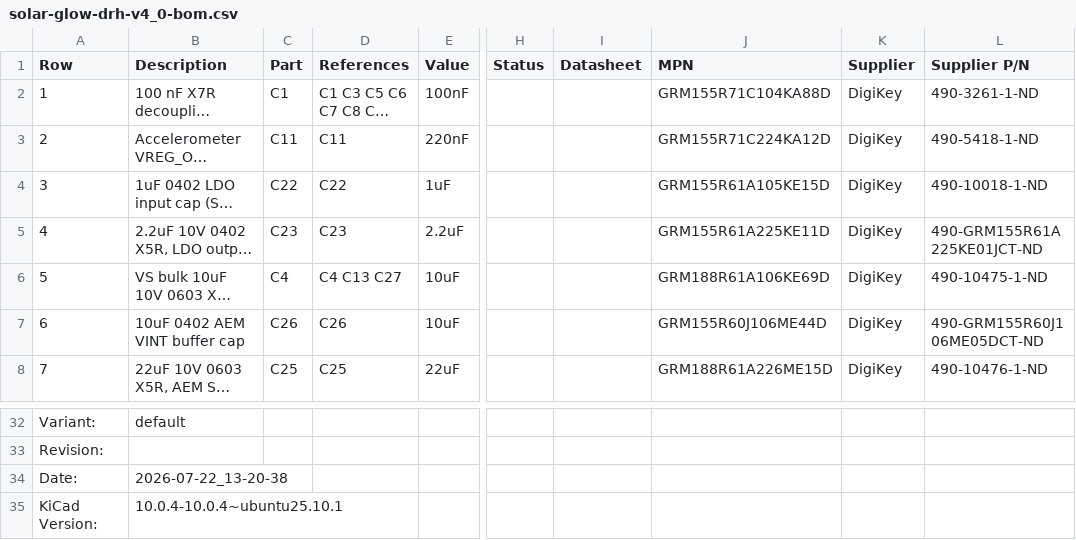
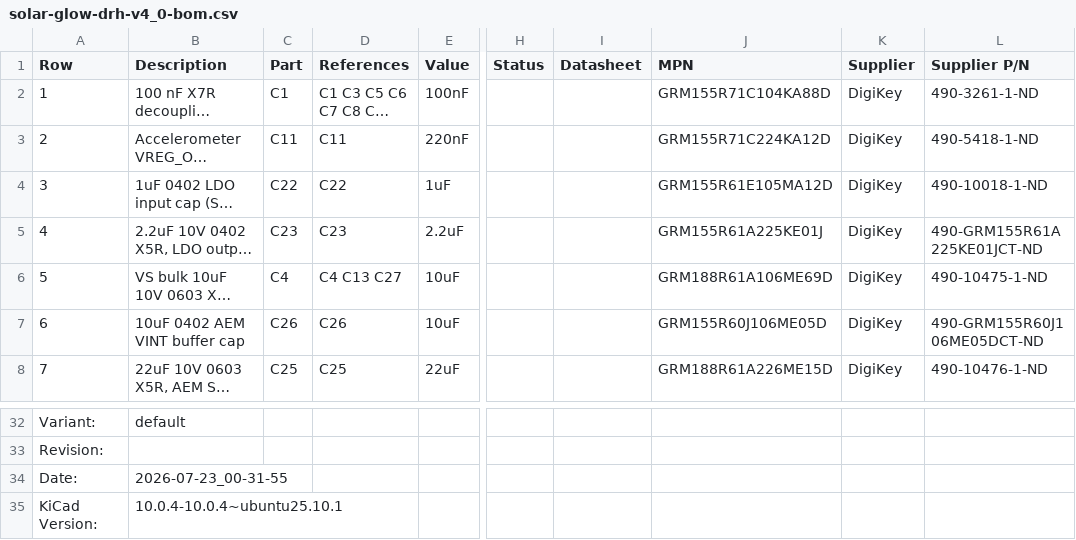
Before and after one commit to devinhorowitz/solar-business-card, a CSV file: Generated/fabdocs/solar-glow-drh-v4_0-bom.csv, drawn as a sheet; only a part is shown, gaps mark what is left out; long unchanged cells end in …; the diff names each change by its address in the sheet, - before the commit and + after, or states it on an @@ line.

```diff
--- a/Generated/fabdocs/solar-glow-drh-v4_0-bom.csv
+++ b/Generated/fabdocs/solar-glow-drh-v4_0-bom.csv
-J4 (MPN): GRM155R61A105KE15D
+J4 (MPN): GRM155R61E105MA12D
-J5 (MPN): GRM155R61A225KE11D
+J5 (MPN): GRM155R61A225KE01J
-J6 (MPN): GRM188R61A106KE69D
+J6 (MPN): GRM188R61A106ME69D
-J7 (MPN): GRM155R60J106ME44D
+J7 (MPN): GRM155R60J106ME05D
-B34 (Description): 2026-07-22_13-20-38
+B34 (Description): 2026-07-23_00-31-55
```
Also changed, not shown: Generated/fabdocs/solar-glow-drh-v4_0-bottom_pos.csv, 13 other files.
